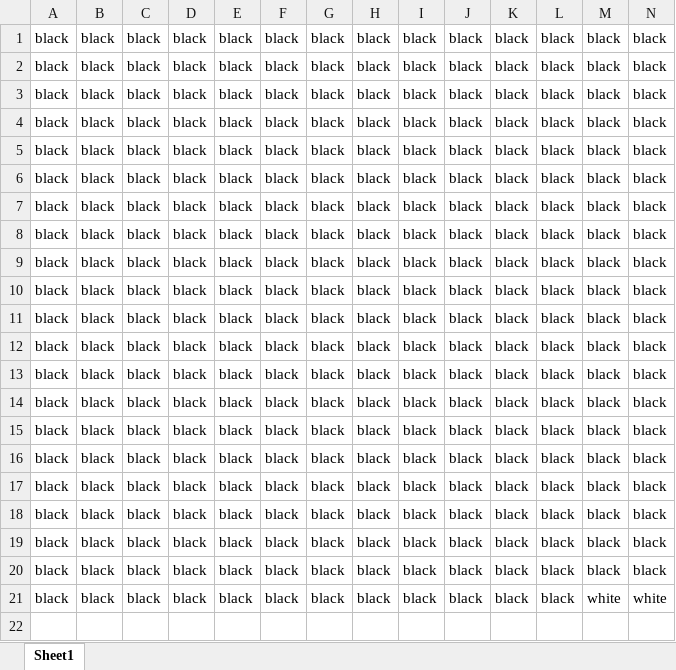
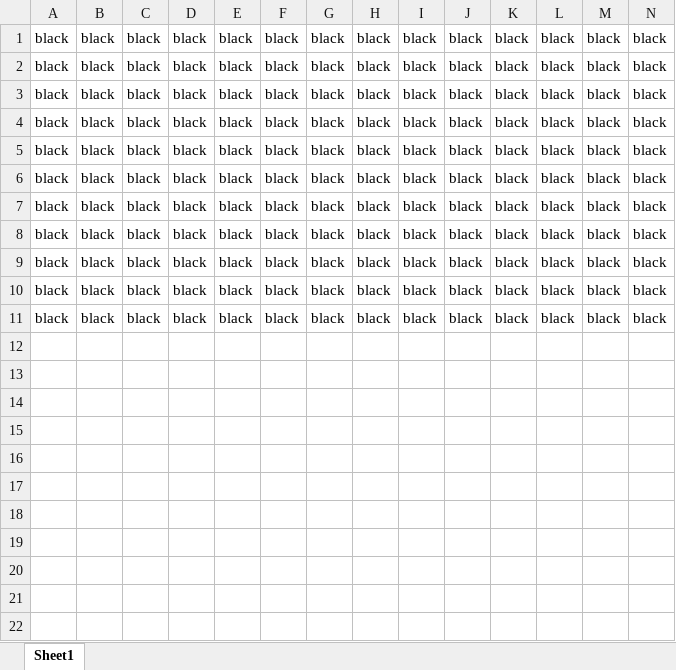
Before and after one commit to justineschott/pixelate, an Excel workbook: data/final/rug_herrschners_upd.xlsx, sheet Sheet1, drawn as a sheet; only a part is shown; values as stored, in another font and other column widths than the file's, no borders; conditional formats not drawn; removed rows and columns are numbered as before the commit, all else as after; rows hold the shown columns only; the diff names each change by its address in the sheet, - before the commit and + after, or states it on an @@ line.

```diff
--- a/data/final/rug_herrschners_upd.xlsx (sheet Sheet1)
+++ b/data/final/rug_herrschners_upd.xlsx (sheet Sheet1)
+row 8: black | black | black | black | black | black | black | black | black | black | black | black | black | black
-row 12: black | black | black | black | black | black | black | black | black | black | black | black | black | black
+row 12: (empty)
-row 13: black | black | black | black | black | black | black | black | black | black | black | black | black | black
+row 13: (empty)
-row 14: black | black | black | black | black | black | black | black | black | black | black | black | black | black
+row 14: (empty)
-row 15: black | black | black | black | black | black | black | black | black | black | black | black | black | black
+row 15: (empty)
-row 16: black | black | black | black | black | black | black | black | black | black | black | black | black | black
+row 16: (empty)
-row 17: black | black | black | black | black | black | black | black | black | black | black | black | black | black
+row 17: (empty)
-row 18: black | black | black | black | black | black | black | black | black | black | black | black | black | black
+row 18: (empty)
-row 18: black | black | black | black | black | black | black | black | black | black | black | black | black | black
-row 19: black | black | black | black | black | black | black | black | black | black | black | black | black | black
-row 20: black | black | black | black | black | black | black | black | black | black | black | black | black | black
-row 21: black | black | black | black | black | black | black | black | black | black | black | black | white | white
-row 22: (empty)
+row 19: (empty)
+row 20: (empty)
+row 21: (empty)
```
Also changed, not shown: 56 other files.
